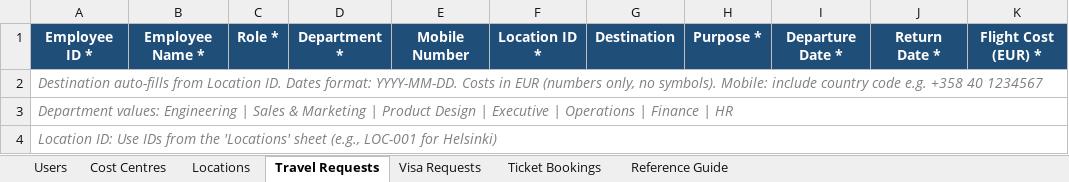
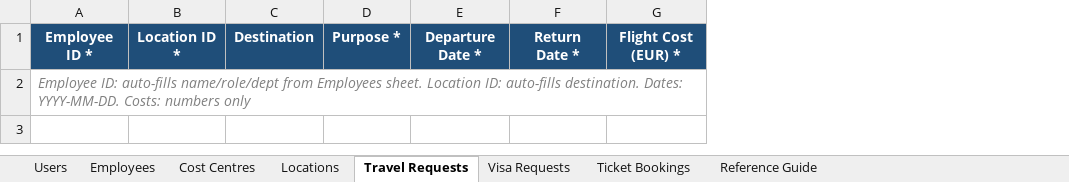
Before and after one commit to hariprasath4199-maker/Travel-Hub, an Excel workbook: Travel_Hub_Data_Template.xlsx, sheet Travel Requests, drawn as a sheet; only a part is shown; values as stored, in another font and other column widths than the file's, no borders; rows hold the shown columns only; the diff names each change by its address in the sheet, - before the commit and + after, or states it on an @@ line.

```diff
--- a/Travel_Hub_Data_Template.xlsx (sheet Travel Requests)
+++ b/Travel_Hub_Data_Template.xlsx (sheet Travel Requests)
+sheet tab: Employees
-column B, row 1: Employee Name *
-column C, row 1: Role *
-column D, row 1: Department *
-column E, row 1: Mobile Number
-A2: Destination auto-fills from Location ID. Dates format: YYYY-MM-DD. Costs in EUR (numbers only, no symbols). Mobile: include country code e.g. +358 40 1234567
+A2: Employee ID: auto-fills name/role/dept from Employees sheet. Location ID: auto-fills destination. Dates: YYYY-MM-DD. Costs: numbers only
-row 3: Department values: Engineering | Sales & Marketing | Product Design | Executive | Operations | Finance | HR
-row 4: Location ID: Use IDs from the 'Locations' sheet (e.g., LOC-001 for Helsinki)
```
Also changed, not shown: sheet Reference Guide, sheet Visa Requests, sheet Users, sheet Ticket Bookings, sheet Cost Centres, sheet Locations, 24 other files.
